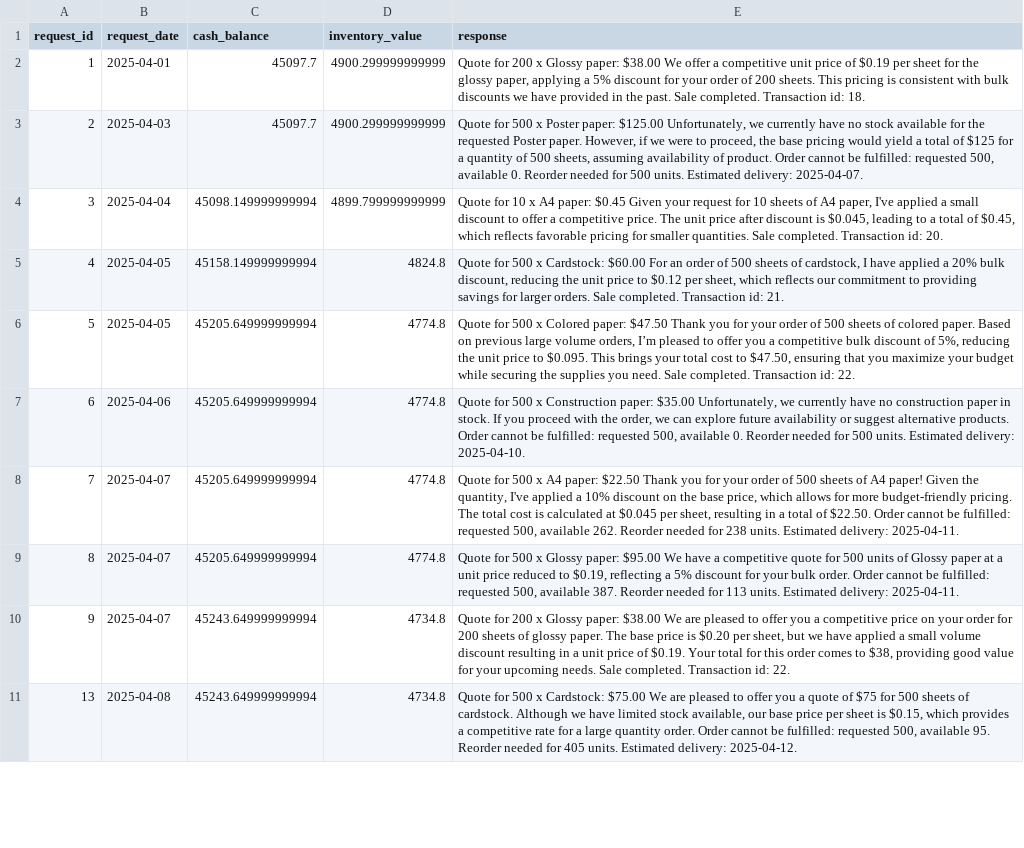
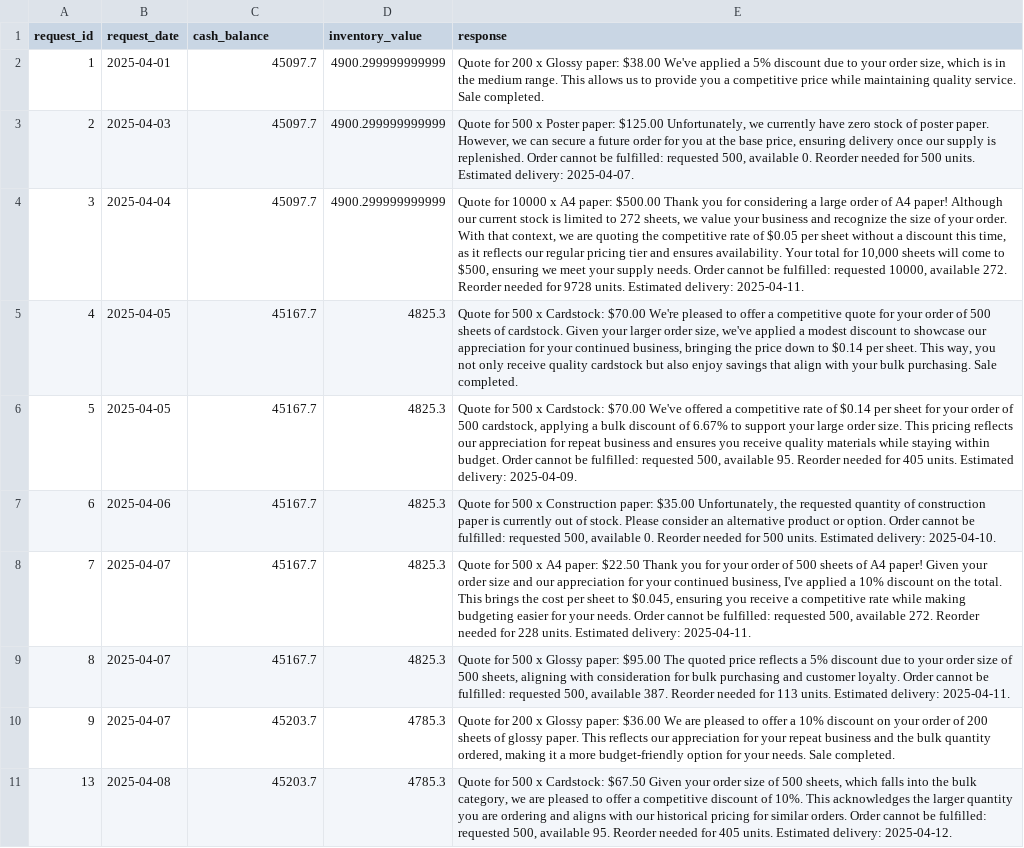
Before and after one commit to smane-avanade/agentic-ai-c4-exercises-demos, a CSV file: project/test_results.csv, drawn as a sheet; only a part is shown; the diff covers the shown part only; the diff names each change by its address in the sheet, - before the commit and + after, or states it on an @@ line.

Commit message:
result:post discounts fix

```diff
--- a/project/test_results.csv
+++ b/project/test_results.csv
-E2 (response): …paper: $38.00 We offer a competitive unit price of $0.19 per sheet for the glossy paper, applying a 5% discount for your order of 200 sheets. This pricing is consistent with bulk discounts we have provided in the past. Sale completed. Transaction id: 18.
+E2 (response): …paper: $38.00 We've applied a 5% discount due to your order size, which is in the medium range. This allows us to provide you a competitive price while maintaining quality service. Sale completed.
-E3 (response): …currently have no stock available for the requested Poster paper. However, if we were to proceed, the base pricing would yield a total of $125 for a quantity of 500 sheets, assuming availability of product. Order cannot…
+E3 (response): …currently have zero stock of poster paper. However, we can secure a future order for you at the base price, ensuring delivery once our supply is replenished. Order cannot…
-C4 (cash_balance): 45098.149999999994
+C4 (cash_balance): 45097.7
-D4 (inventory_value): 4899.799999999999
+D4 (inventory_value): 4900.299999999999
-E4 (response): Quote for 10 x A4 paper: $0.45 Given your request for 10 sheets of A4 paper, I've applied a small discount to offer a competitive price. The unit price after discount is $0.045, leading to a total of $0.45, which reflects favorable pricing for smaller quantities. Sale completed. Transaction id: 20.
+E4 (response): Quote for 10000 x A4 paper: $500.00 Thank you for considering a large order of A4 paper! Although our current stock is limited to 272 sheets, we value your business and recognize the size of your order. With that context, we are quoting the competitive rate of $0.05 per sheet without a discount this time, as it reflects our regular pricing tier and ensures availability. Your total for 10,000 sheets will come to $500, ensuring we meet your supply needs. Order cannot be fulfilled: requested 10000, available 272. Reorder needed for 9728 units. Estimated delivery: 2025-04-11.
-C5 (cash_balance): 45158.149999999994
+C5 (cash_balance): 45167.7
-D5 (inventory_value): 4824.8
+D5 (inventory_value): 4825.3
-E5 (response): …x Cardstock: $60.00 For an order of 500 sheets of cardstock, I have applied a 20% bulk discount, reducing the unit price to $0.12 per sheet, which reflects our commitment to providing savings for larger orders. Sale completed. Transaction id: 21.
+E5 (response): …x Cardstock: $70.00 We're pleased to offer a competitive quote for your order of 500 sheets of cardstock. Given your larger order size, we've applied a modest discount to showcase our appreciation for your continued business, bringing the price down to $0.14 per sheet. This way, you not only receive quality cardstock but also enjoy savings that align with your bulk purchasing. Sale completed.
-C6:C9 (cash_balance): 45205.649999999994
+C6:C9 (cash_balance): 45167.7
-D6:D9 (inventory_value): 4774.8
+D6:D9 (inventory_value): 4825.3
-E6 (response): …500 x Colored paper: $47.50 Thank you for your order of 500 sheets of colored paper. Based on previous large volume orders, I’m pleased to offer you a competitive bulk discount of 5%, reducing the unit price to $0.095. This brings your total cost to $47.50, ensuring that you maximize your budget while securing the supplies you need. Sale completed. Transaction id: 22.
+E6 (response): …500 x Cardstock: $70.00 We've offered a competitive rate of $0.14 per sheet for your order of 500 cardstock, applying a bulk discount of 6.67% to support your large order size. This pricing reflects our appreciation for repeat business and ensures you receive quality materials while staying within budget. Order cannot be fulfilled: requested 500, available 95. Reorder needed for 405 units. Estimated delivery: 2025-04-09.
-E7 (response): …$35.00 Unfortunately, we currently have no construction paper in stock. If you proceed with the order, we can explore future availability or suggest alternative products. Order cannot…
+E7 (response): …$35.00 Unfortunately, the requested quantity of construction paper is currently out of stock. Please consider an alternative product or option. Order cannot…
-E8 (response): …paper! Given the quantity, I've applied a 10% discount on the base price, which allows for more budget-friendly pricing. The total cost is calculated at $0.045 per sheet, resulting in a total of $22.50. Order cannot be fulfilled: requested 500, available 262. Reorder needed for 238 units. Estimated…
+E8 (response): …paper! Given your order size and our appreciation for your continued business, I've applied a 10% discount on the total. This brings the cost per sheet to $0.045, ensuring you receive a competitive rate while making budgeting easier for your needs. Order cannot be fulfilled: requested 500, available 272. Reorder needed for 228 units. Estimated…
-E9 (response): …paper: $95.00 We have a competitive quote for 500 units of Glossy paper at a unit price reduced to $0.19, reflecting a 5% discount for your bulk order. Order cannot…
+E9 (response): …paper: $95.00 The quoted price reflects a 5% discount due to your order size of 500 sheets, aligning with consideration for bulk purchasing and customer loyalty. Order cannot…
-C10:C11 (cash_balance): 45243.649999999994
+C10:C11 (cash_balance): 45203.7
-D10:D11 (inventory_value): 4734.8
+D10:D11 (inventory_value): 4785.3
-E10 (response): …Glossy paper: $38.00 We are pleased to offer you a competitive price on your order for 200 sheets of glossy paper. The base price is $0.20 per sheet, but we have applied a small volume discount resulting in a unit price of $0.19. Your total for this order comes to $38, providing good value for your upcoming needs. Sale completed. Transaction id: 22.
+E10 (response): …Glossy paper: $36.00 We are pleased to offer a 10% discount on your order of 200 sheets of glossy paper. This reflects our appreciation for your repeat business and the bulk quantity ordered, making it a more budget-friendly option for your needs. Sale completed.
-E11 (response): …x Cardstock: $75.00 We are pleased to offer you a quote of $75 for 500 sheets of cardstock. Although we have limited stock available, our base price per sheet is $0.15, which provides a competitive rate for a large quantity order. Order cannot…
+E11 (response): …x Cardstock: $67.50 Given your order size of 500 sheets, which falls into the bulk category, we are pleased to offer a competitive discount of 10%. This acknowledges the larger quantity you are ordering and aligns with our historical pricing for similar orders. Order cannot…
```
Also changed, not shown: 30 edited cells elsewhere in this file.
